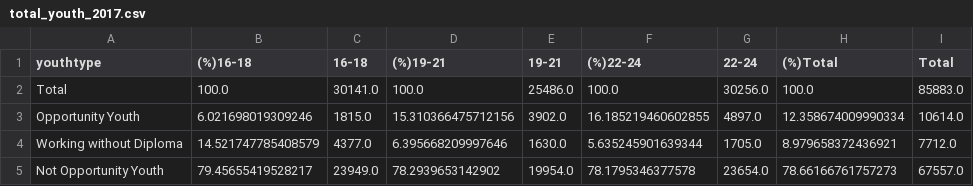
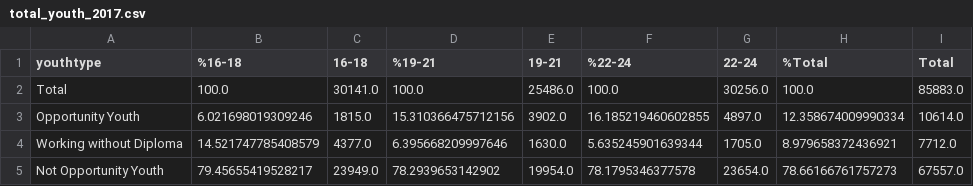
Before and after one commit to hmdev649/dsc-mod-1-project-seattle-ds, a CSV file: notebooks/exploratory/total_youth_2017.csv, drawn as a sheet.

```diff
--- a/notebooks/exploratory/total_youth_2017.csv
+++ b/notebooks/exploratory/total_youth_2017.csv
@@ -1,2 +1,2 @@
-youthtype,(%)16-18,16-18,(%)19-21,19-21,(%)22-24,22-24,(%)Total,Total
+youthtype,%16-18,16-18,%19-21,19-21,%22-24,22-24,%Total,Total
 Total,100.0,30141.0,100.0,25486.0,100.0,30256.0,100.0,85883.0
```
Also changed, not shown: 6 other files.
